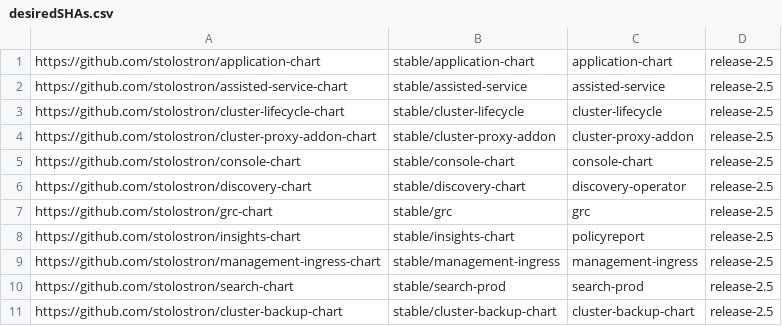
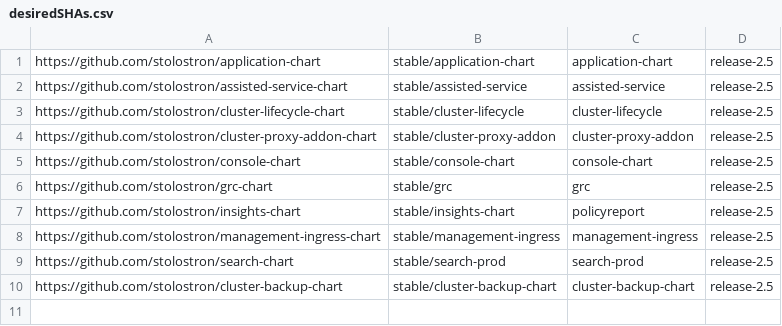
Before and after one commit to stolostron/multiclusterhub-repo, a CSV file: desiredSHAs.csv, drawn as a sheet; the diff names each change by its address in the sheet, - before the commit and + after, or states it on an @@ line.

```diff
--- a/desiredSHAs.csv
+++ b/desiredSHAs.csv
-row 6: https://github.com/stolostron/discovery-chart | stable/discovery-chart | discovery-operator | release-2.5
```
Also changed, not shown: currentSHAs.csv.
